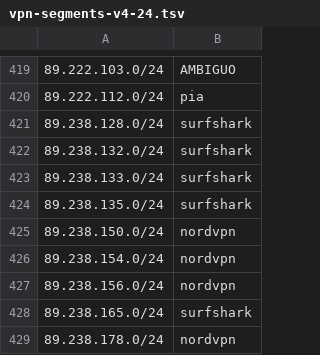
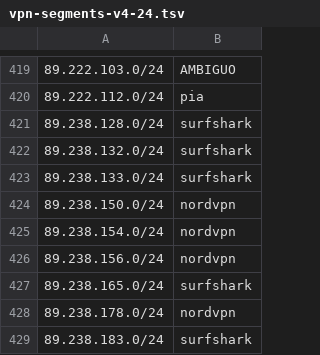
Before and after one commit to k0jir0900/nexus, a TSV file: vpn-finder/segments/vpn-segments-v4-24.tsv, drawn as a sheet; only a part is shown, gaps mark what is left out; the shorter side is filled out with more unchanged rows.

```diff
--- a/vpn-finder/segments/vpn-segments-v4-24.tsv
+++ b/vpn-finder/segments/vpn-segments-v4-24.tsv
@@ -423,3 +423,2 @@
 89.238.133.0/24	surfshark
-89.238.135.0/24	surfshark
 89.238.150.0/24	nordvpn
```
Also changed, not shown: vpn-finder/providers/vpn-ipvanish-v4.csv, vpn-finder/providers/vpn-mullvad-v4.csv, 11 other files.
